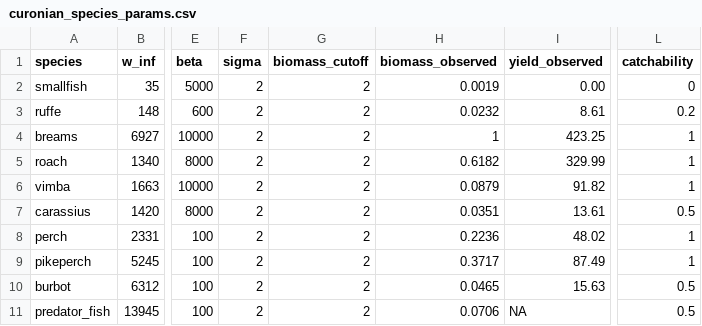
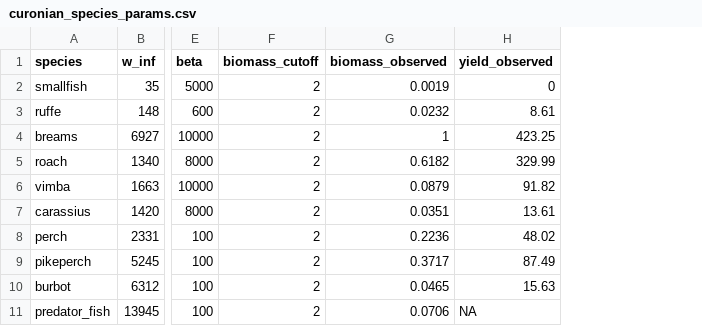
Before and after one commit to sizespectrum/mizerCourse_Aug22, a CSV file: build/curonian_species_params.csv, drawn as a sheet; only a part is shown, gaps mark what is left out; removed rows and columns are numbered as before the commit, all else as after; the diff names each change by its address in the sheet, - before the commit and + after, or states it on an @@ line.

Commit message:
Removed catchability from species_params
because it has moved to gear_params

```diff
--- a/build/curonian_species_params.csv
+++ b/build/curonian_species_params.csv
-column F (sigma), rows 2-11: all 2
-column L (catchability), rows 2-11: 0 | 0.2 | 1 | 1 | 1 | 0.5 | 1 | 1 | 0.5 | 0.5
-H2 (yield_observed): 0.00
+H2 (yield_observed): 0
```
